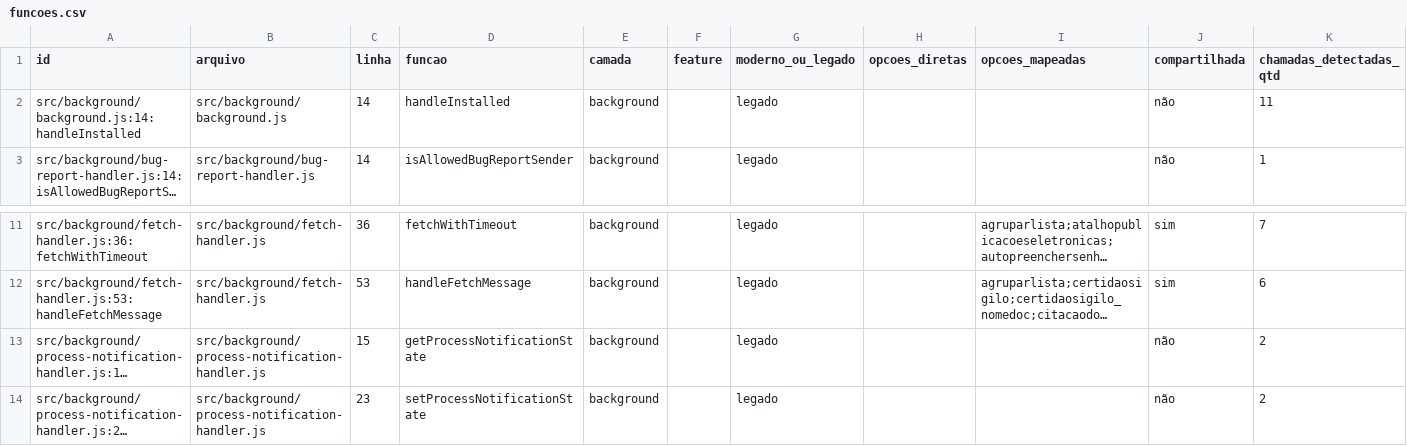
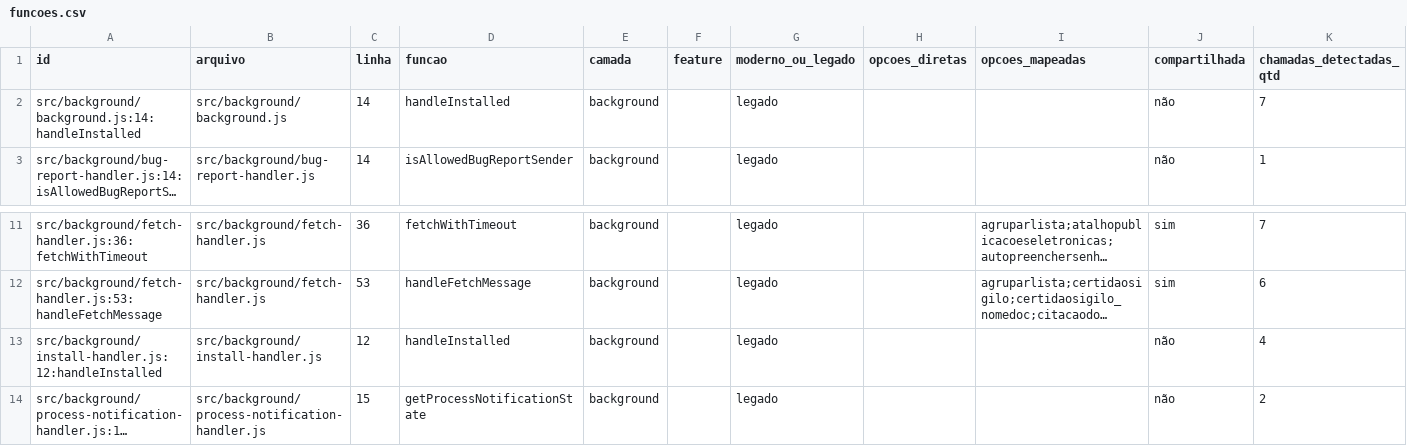
Before and after one commit to SEI-Pro/sei-pro, a CSV file: docs/mapping-funcoes-configuracoes/funcoes.csv, drawn as a sheet; only a part is shown, gaps mark what is left out; the shorter side is filled out with more unchanged rows; long unchanged cells end in …; the diff names each change by its address in the sheet, - before the commit and + after, or states it on an @@ line.

Commit message:
refactor(background): extract install handler adapter [sei-pro-prf-loop]

```diff
--- a/docs/mapping-funcoes-configuracoes/funcoes.csv
+++ b/docs/mapping-funcoes-configuracoes/funcoes.csv
-K2 (chamadas_detectadas_qtd): 11
+K2 (chamadas_detectadas_qtd): 7
+row 13: src/background/install-handler.js:12:handleInstalled | src/background/install-handler.js | 12 | handleInstalled | background |  | legado |  |  | não | 4
```
Also changed, not shown: 12 other files.
